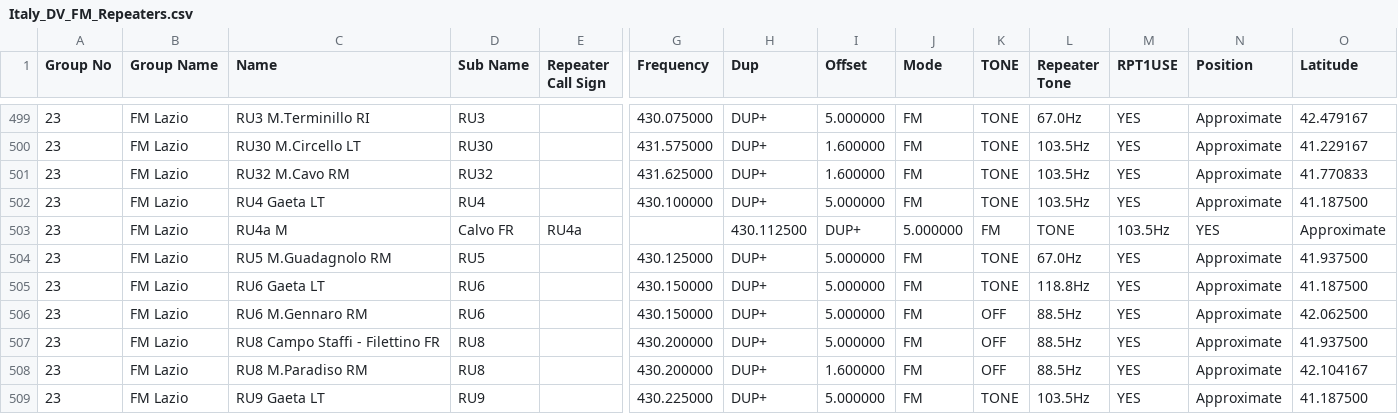
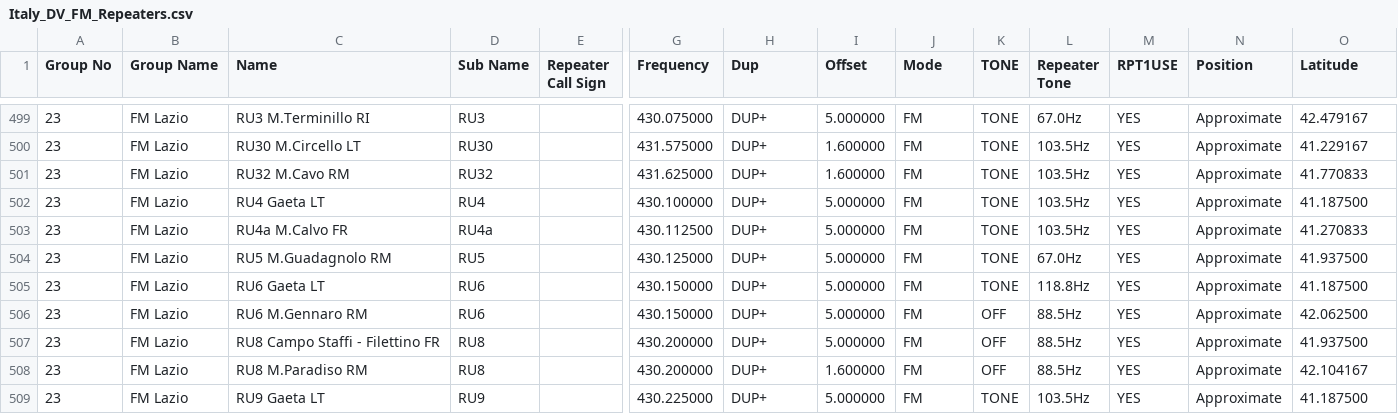
Before and after one commit to Gruppio/Icom-Repeaters-Italy, a CSV file: Italy_DV_FM_Repeaters.csv, drawn as a sheet; only a part is shown, gaps mark what is left out; removed rows and columns are numbered as before the commit, all else as after; rows hold the shown columns only; the diff names each change by its address in the sheet, - before the commit and + after, or states it on an @@ line.

```diff
--- a/Italy_DV_FM_Repeaters.csv
+++ b/Italy_DV_FM_Repeaters.csv
-row 503: 23 | FM Lazio | RU4a M | Calvo FR | RU4a |  | 430.112500 | DUP+ | 5.000000 | FM | TONE | 103.5Hz | YES | Approximate
+row 503: 23 | FM Lazio | RU4a M.Calvo FR | RU4a |  | 430.112500 | DUP+ | 5.000000 | FM | TONE | 103.5Hz | YES | Approximate | 41.270833
```
Also changed, not shown: Italy_FM_Repeaters.csv, 2 other files.
